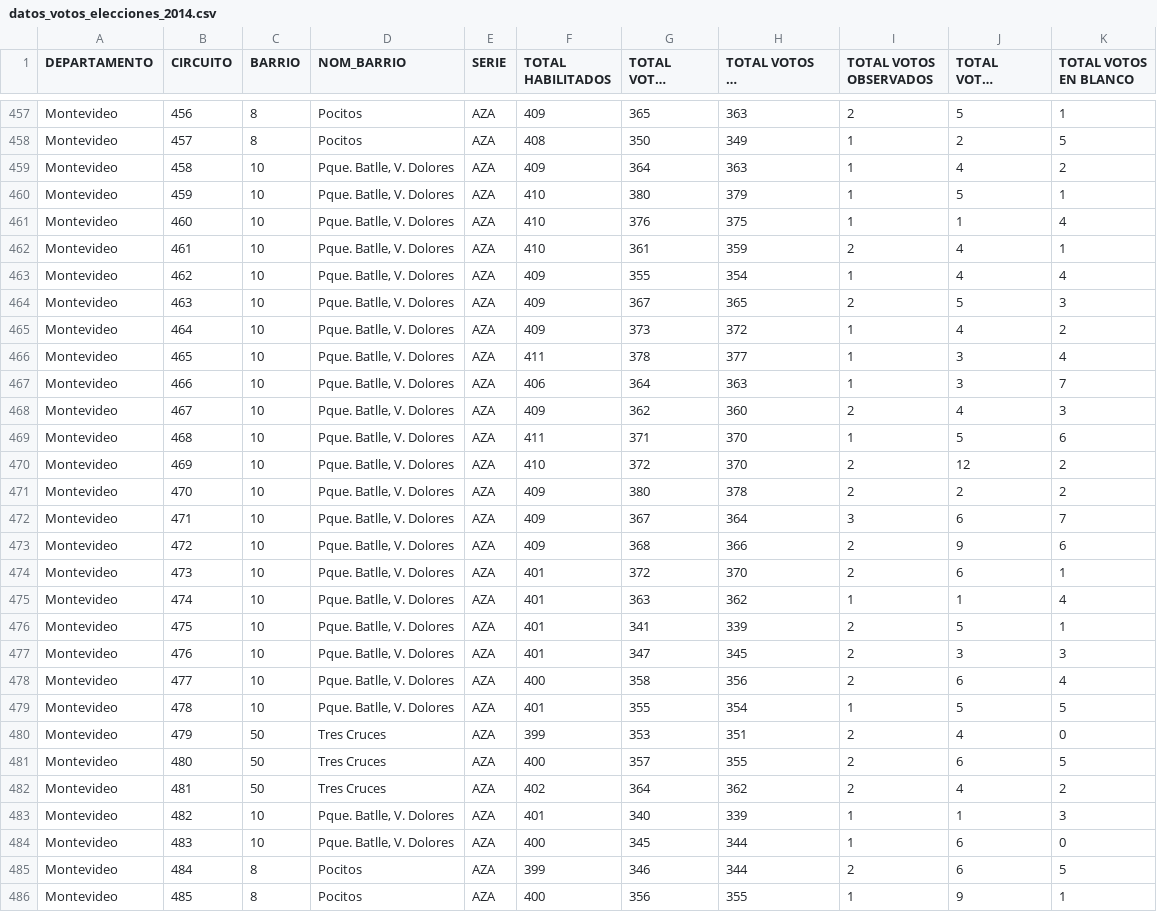
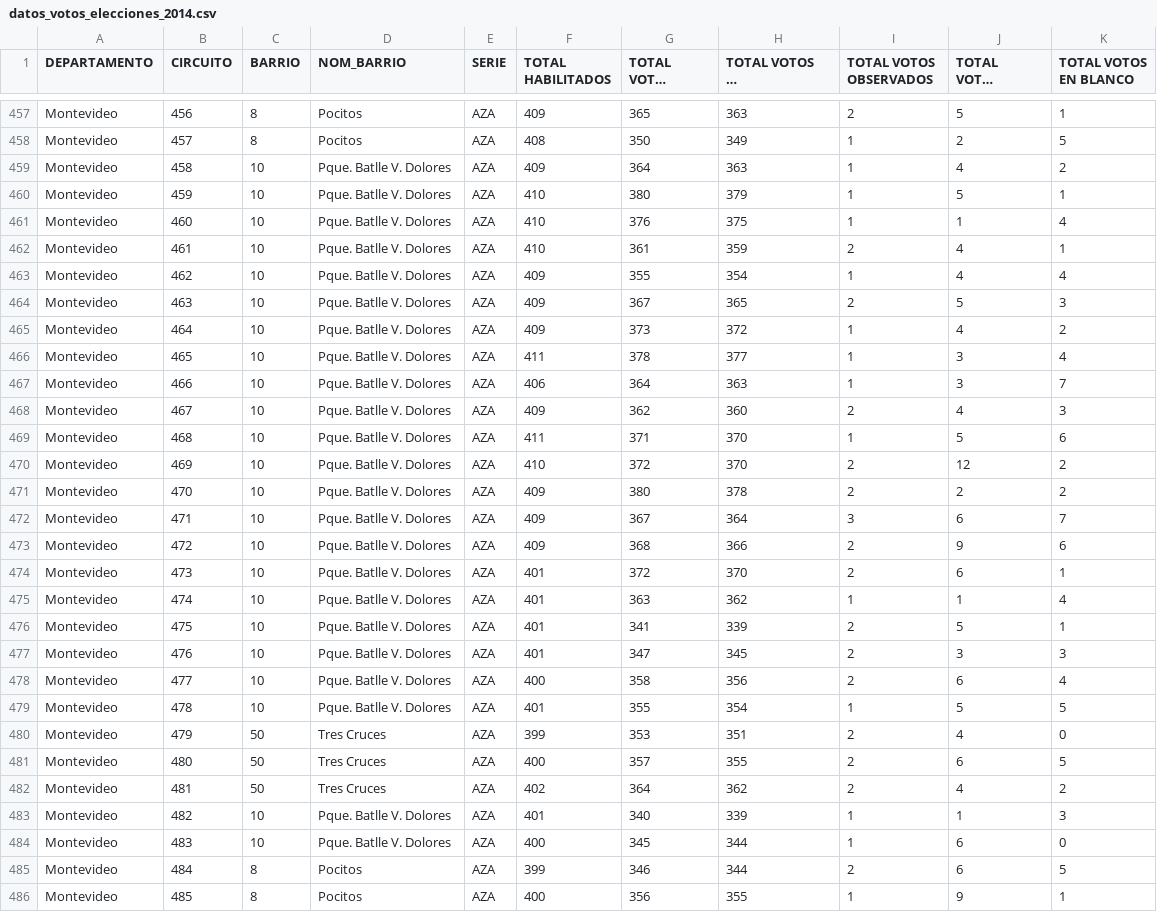
Before and after one commit to wanico34/Datasets_Proyecto, a CSV file: Dataset Proyecto/datos_votos_elecciones_2014.csv, drawn as a sheet; only a part is shown, gaps mark what is left out; long unchanged cells end in …; the diff covers the shown part only.

Commit message:
Update datos_votos_elecciones_2014.csv

```diff
--- a/Dataset Proyecto/datos_votos_elecciones_2014.csv
+++ b/Dataset Proyecto/datos_votos_elecciones_2014.csv
@@ -458,23 +458,23 @@ Montevideo;456;8;Pocitos;AZA;409;365;363;2;5;1
 Montevideo;457;8;Pocitos;AZA;408;350;349;1;2;5
-Montevideo;458;10;Pque. Batlle, V. Dolores;AZA;409;364;363;1;4;2
-Montevideo;459;10;Pque. Batlle, V. Dolores;AZA;410;380;379;1;5;1
-Montevideo;460;10;Pque. Batlle, V. Dolores;AZA;410;376;375;1;1;4
-Montevideo;461;10;Pque. Batlle, V. Dolores;AZA;410;361;359;2;4;1
-Montevideo;462;10;Pque. Batlle, V. Dolores;AZA;409;355;354;1;4;4
-Montevideo;463;10;Pque. Batlle, V. Dolores;AZA;409;367;365;2;5;3
-Montevideo;464;10;Pque. Batlle, V. Dolores;AZA;409;373;372;1;4;2
-Montevideo;465;10;Pque. Batlle, V. Dolores;AZA;411;378;377;1;3;4
-Montevideo;466;10;Pque. Batlle, V. Dolores;AZA;406;364;363;1;3;7
-Montevideo;467;10;Pque. Batlle, V. Dolores;AZA;409;362;360;2;4;3
-Montevideo;468;10;Pque. Batlle, V. Dolores;AZA;411;371;370;1;5;6
-Montevideo;469;10;Pque. Batlle, V. Dolores;AZA;410;372;370;2;12;2
-Montevideo;470;10;Pque. Batlle, V. Dolores;AZA;409;380;378;2;2;2
-Montevideo;471;10;Pque. Batlle, V. Dolores;AZA;409;367;364;3;6;7
-Montevideo;472;10;Pque. Batlle, V. Dolores;AZA;409;368;366;2;9;6
-Montevideo;473;10;Pque. Batlle, V. Dolores;AZA;401;372;370;2;6;1
-Montevideo;474;10;Pque. Batlle, V. Dolores;AZA;401;363;362;1;1;4
-Montevideo;475;10;Pque. Batlle, V. Dolores;AZA;401;341;339;2;5;1
-Montevideo;476;10;Pque. Batlle, V. Dolores;AZA;401;347;345;2;3;3
-Montevideo;477;10;Pque. Batlle, V. Dolores;AZA;400;358;356;2;6;4
-Montevideo;478;10;Pque. Batlle, V. Dolores;AZA;401;355;354;1;5;5
+Montevideo;458;10;Pque. Batlle V. Dolores;AZA;409;364;363;1;4;2
+Montevideo;459;10;Pque. Batlle V. Dolores;AZA;410;380;379;1;5;1
+Montevideo;460;10;Pque. Batlle V. Dolores;AZA;410;376;375;1;1;4
+Montevideo;461;10;Pque. Batlle V. Dolores;AZA;410;361;359;2;4;1
+Montevideo;462;10;Pque. Batlle V. Dolores;AZA;409;355;354;1;4;4
+Montevideo;463;10;Pque. Batlle V. Dolores;AZA;409;367;365;2;5;3
+Montevideo;464;10;Pque. Batlle V. Dolores;AZA;409;373;372;1;4;2
+Montevideo;465;10;Pque. Batlle V. Dolores;AZA;411;378;377;1;3;4
+Montevideo;466;10;Pque. Batlle V. Dolores;AZA;406;364;363;1;3;7
+Montevideo;467;10;Pque. Batlle V. Dolores;AZA;409;362;360;2;4;3
+Montevideo;468;10;Pque. Batlle V. Dolores;AZA;411;371;370;1;5;6
+Montevideo;469;10;Pque. Batlle V. Dolores;AZA;410;372;370;2;12;2
+Montevideo;470;10;Pque. Batlle V. Dolores;AZA;409;380;378;2;2;2
+Montevideo;471;10;Pque. Batlle V. Dolores;AZA;409;367;364;3;6;7
+Montevideo;472;10;Pque. Batlle V. Dolores;AZA;409;368;366;2;9;6
+Montevideo;473;10;Pque. Batlle V. Dolores;AZA;401;372;370;2;6;1
+Montevideo;474;10;Pque. Batlle V. Dolores;AZA;401;363;362;1;1;4
+Montevideo;475;10;Pque. Batlle V. Dolores;AZA;401;341;339;2;5;1
+Montevideo;476;10;Pque. Batlle V. Dolores;AZA;401;347;345;2;3;3
+Montevideo;477;10;Pque. Batlle V. Dolores;AZA;400;358;356;2;6;4
+Montevideo;478;10;Pque. Batlle V. Dolores;AZA;401;355;354;1;5;5
 Montevideo;479;50;Tres Cruces;AZA;399;353;351;2;4;0
@@ -482,4 +482,4 @@ Montevideo;480;50;Tres Cruces;AZA;400;357;355;2;6;5
 Montevideo;481;50;Tres Cruces;AZA;402;364;362;2;4;2
-Montevideo;482;10;Pque. Batlle, V. Dolores;AZA;401;340;339;1;1;3
-Montevideo;483;10;Pque. Batlle, V. Dolores;AZA;400;345;344;1;6;0
+Montevideo;482;10;Pque. Batlle V. Dolores;AZA;401;340;339;1;1;3
+Montevideo;483;10;Pque. Batlle V. Dolores;AZA;400;345;344;1;6;0
 Montevideo;484;8;Pocitos;AZA;399;346;344;2;6;5
```
Also changed, not shown: 49 edited cells elsewhere in this file.
